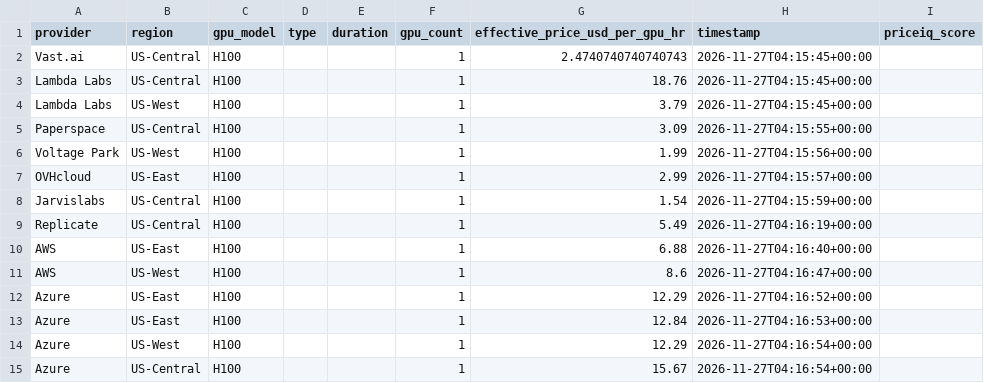
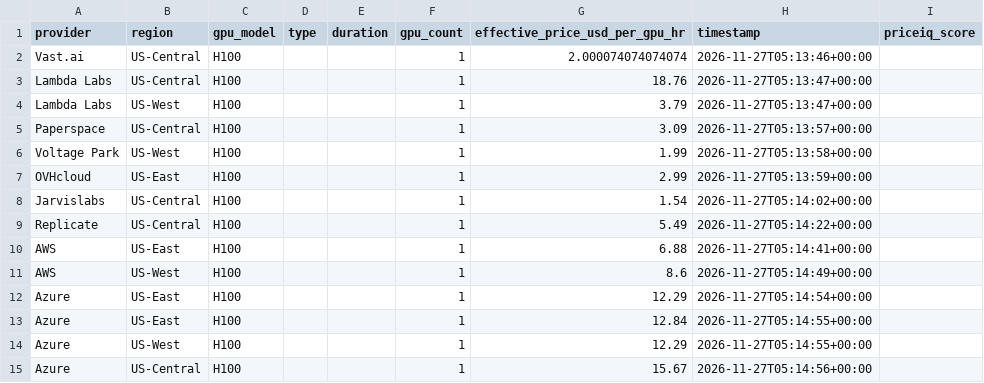
Before and after one commit to forwardcompute/PricingIndex, a CSV file: data/derived/provider_scores_latest.csv, drawn as a sheet.

```diff
--- a/data/derived/provider_scores_latest.csv
+++ b/data/derived/provider_scores_latest.csv
@@ -1,15 +1,15 @@
 provider,region,gpu_model,type,duration,gpu_count,effective_price_usd_per_gpu_hr,timestamp,priceiq_score
-Vast.ai,US-Central,H100,,,1,2.4740740740740743,2026-11-27T04:15:45+00:00,
-Lambda Labs,US-Central,H100,,,1,18.76,2026-11-27T04:15:45+00:00,
-Lambda Labs,US-West,H100,,,1,3.79,2026-11-27T04:15:45+00:00,
-Paperspace,US-Central,H100,,,1,3.09,2026-11-27T04:15:55+00:00,
-Voltage Park,US-West,H100,,,1,1.99,2026-11-27T04:15:56+00:00,
-OVHcloud,US-East,H100,,,1,2.99,2026-11-27T04:15:57+00:00,
-Jarvislabs,US-Central,H100,,,1,1.54,2026-11-27T04:15:59+00:00,
-Replicate,US-Central,H100,,,1,5.49,2026-11-27T04:16:19+00:00,
-AWS,US-East,H100,,,1,6.88,2026-11-27T04:16:40+00:00,
-AWS,US-West,H100,,,1,8.6,2026-11-27T04:16:47+00:00,
-Azure,US-East,H100,,,1,12.29,2026-11-27T04:16:52+00:00,
-Azure,US-East,H100,,,1,12.84,2026-11-27T04:16:53+00:00,
-Azure,US-West,H100,,,1,12.29,2026-11-27T04:16:54+00:00,
-Azure,US-Central,H100,,,1,15.67,2026-11-27T04:16:54+00:00,
+Vast.ai,US-Central,H100,,,1,2.000074074074074,2026-11-27T05:13:46+00:00,
+Lambda Labs,US-Central,H100,,,1,18.76,2026-11-27T05:13:47+00:00,
+Lambda Labs,US-West,H100,,,1,3.79,2026-11-27T05:13:47+00:00,
+Paperspace,US-Central,H100,,,1,3.09,2026-11-27T05:13:57+00:00,
+Voltage Park,US-West,H100,,,1,1.99,2026-11-27T05:13:58+00:00,
+OVHcloud,US-East,H100,,,1,2.99,2026-11-27T05:13:59+00:00,
+Jarvislabs,US-Central,H100,,,1,1.54,2026-11-27T05:14:02+00:00,
+Replicate,US-Central,H100,,,1,5.49,2026-11-27T05:14:22+00:00,
+AWS,US-East,H100,,,1,6.88,2026-11-27T05:14:41+00:00,
+AWS,US-West,H100,,,1,8.6,2026-11-27T05:14:49+00:00,
+Azure,US-East,H100,,,1,12.29,2026-11-27T05:14:54+00:00,
+Azure,US-East,H100,,,1,12.84,2026-11-27T05:14:55+00:00,
+Azure,US-West,H100,,,1,12.29,2026-11-27T05:14:55+00:00,
+Azure,US-Central,H100,,,1,15.67,2026-11-27T05:14:56+00:00,
```
Also changed, not shown: data/history/index_history.csv, hcpi/hcpi_history.csv, 6 other files.
